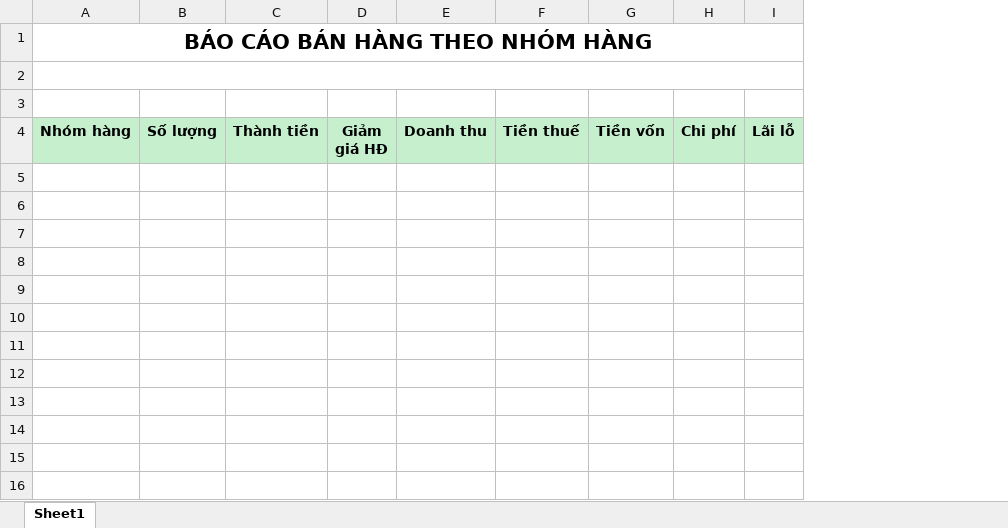
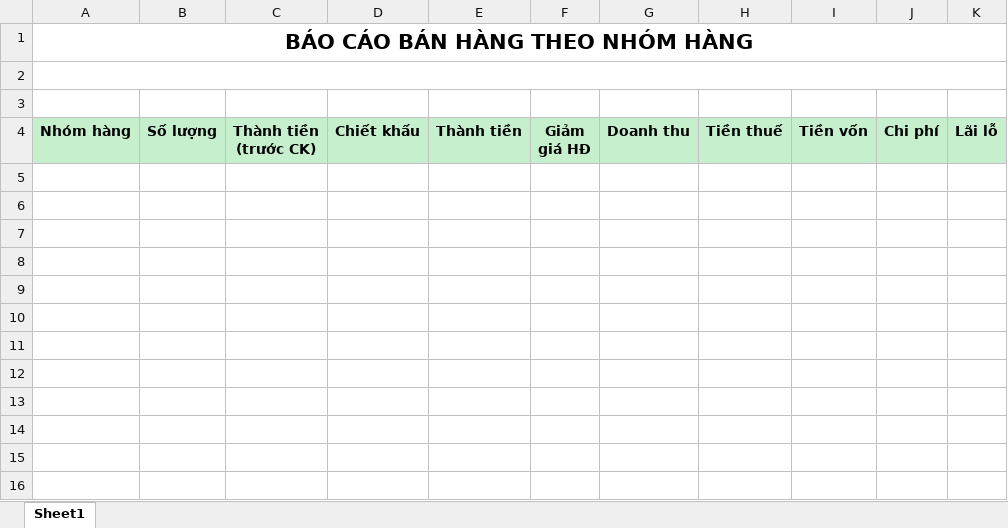
Before and after one commit to Leanhssoft/OPEN24, an Excel workbook: banhang24/Template/ExportExcel/Report/BaoCaoBanHang/Teamplate_BaoCaoBanHangTheoNhomHang.xlsx, sheet Sheet1, drawn as a sheet; only a part is shown; values as stored, in another font and other column widths than the file's, no borders; the diff names each change by its address in the sheet, - before the commit and + after, or states it on an @@ line.

Commit message:
- BC BanHang: tonghop,chitiet,nhomhang: add column {ThanhTienTruocCK, TienChietKhau}

```diff
--- a/banhang24/Template/ExportExcel/Report/BaoCaoBanHang/Teamplate_BaoCaoBanHangTheoNhomHang.xlsx (sheet Sheet1)
+++ b/banhang24/Template/ExportExcel/Report/BaoCaoBanHang/Teamplate_BaoCaoBanHangTheoNhomHang.xlsx (sheet Sheet1)
+column C (Thành tiền (trước CK)), empty
+column D (Chiết khấu), empty
```
Also changed, not shown: formulas that keep their value, banhang24/Template/ExportExcel/Report/BaoCaoBanHang/Teamplate_BaoCaoBanHangChiTiet.xlsx, banhang24/Template/ExportExcel/Report/BaoCaoBanHang/Teamplate_BaoCaoBanHangTongHop.xlsx, 5 other files.
